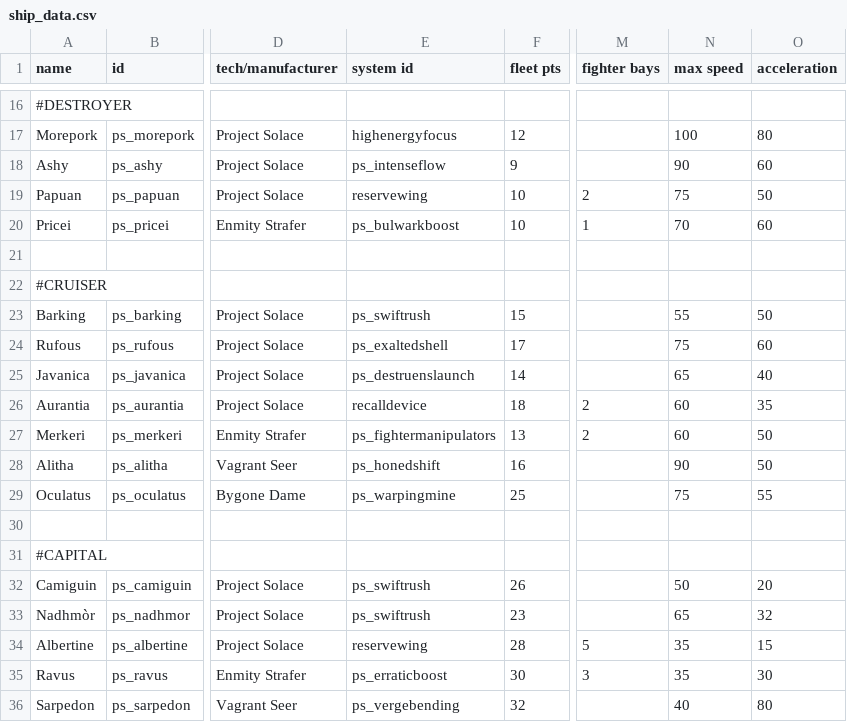
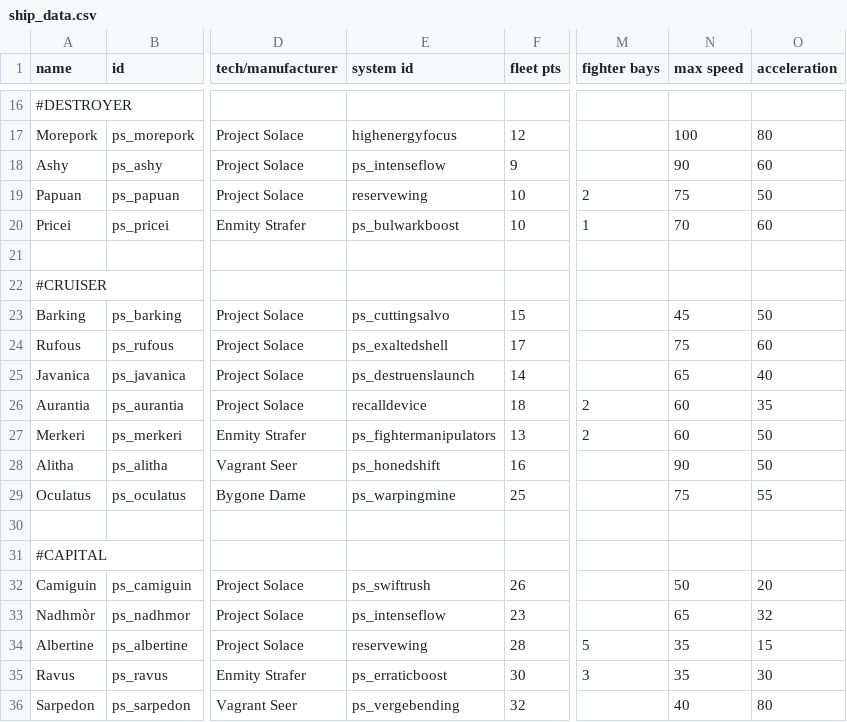
Before and after one commit to CosmicFishi/Project-Solace, a CSV file: data/hulls/ship_data.csv, drawn as a sheet; only a part is shown, gaps mark what is left out; the diff names each change by its address in the sheet, - before the commit and + after, or states it on an @@ line.

```diff
--- a/data/hulls/ship_data.csv
+++ b/data/hulls/ship_data.csv
-E23 (system id): ps_swiftrush
+E23 (system id): ps_cuttingsalvo
-N23 (max speed): 55
+N23 (max speed): 45
-E33 (system id): ps_swiftrush
+E33 (system id): ps_intenseflow
```
Also changed, not shown: data/shipsystems/ship_systems.csv, data/strings/descriptions.csv, 9 other files.
